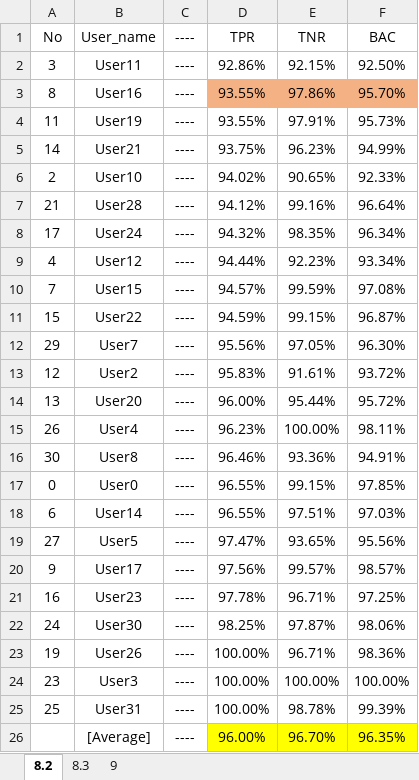
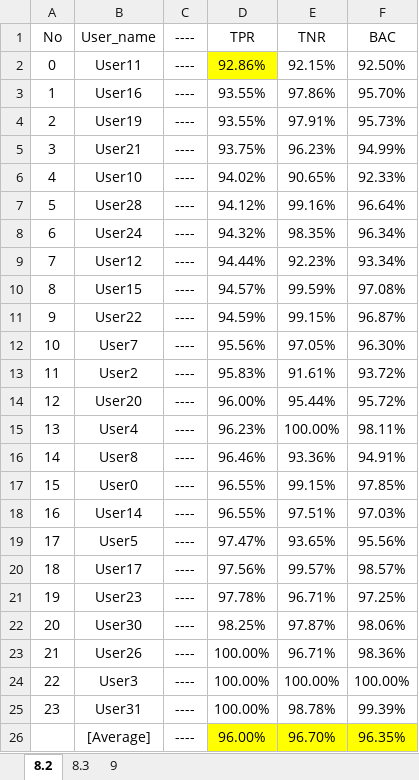
Before and after one commit to adhakdh/NeckPass, an Excel workbook: ExperimentalResults/Result.xlsx, sheet 8.2, drawn as a sheet; values as stored, in another font and other column widths than the file's, no borders; the diff names each change by its address in the sheet, - before the commit and + after, or states it on an @@ line.

```diff
--- a/ExperimentalResults/Result.xlsx (sheet 8.2)
+++ b/ExperimentalResults/Result.xlsx (sheet 8.2)
-A2 (No): 3
+A2 (No): 0
-D2 fill: none
+D2 fill: #FFFF00
-A3 (No): 8
+A3 (No): 1
-D3:F3 fill: #F4B183
+D3:F3 fill: none
-A4 (No): 11
+A4 (No): 2
-A5 (No): 14
+A5 (No): 3
-A6 (No): 2
+A6 (No): 4
-A7 (No): 21
+A7 (No): 5
-A8 (No): 17
+A8 (No): 6
-A9 (No): 4
+A9 (No): 7
-A10 (No): 7
+A10 (No): 8
-A11 (No): 15
+A11 (No): 9
-A12 (No): 29
+A12 (No): 10
-A13 (No): 12
+A13 (No): 11
-A14 (No): 13
+A14 (No): 12
-A15 (No): 26
+A15 (No): 13
-A16 (No): 30
+A16 (No): 14
-A17 (No): 0
+A17 (No): 15
-A18 (No): 6
+A18 (No): 16
-A19 (No): 27
+A19 (No): 17
-A20 (No): 9
+A20 (No): 18
-A21 (No): 16
+A21 (No): 19
-A22 (No): 24
+A22 (No): 20
-A23 (No): 19
+A23 (No): 21
-A24 (No): 23
+A24 (No): 22
-A25 (No): 25
+A25 (No): 23
```
Also changed, not shown: sheet 8.3, sheet 9, 3 other files.
